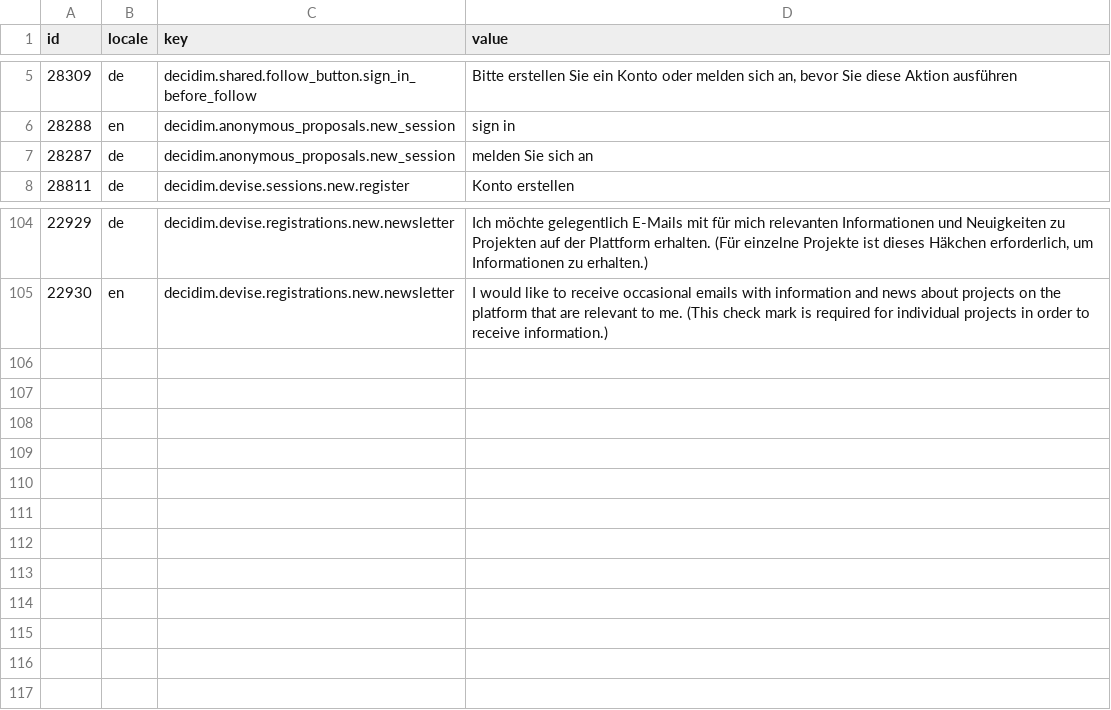
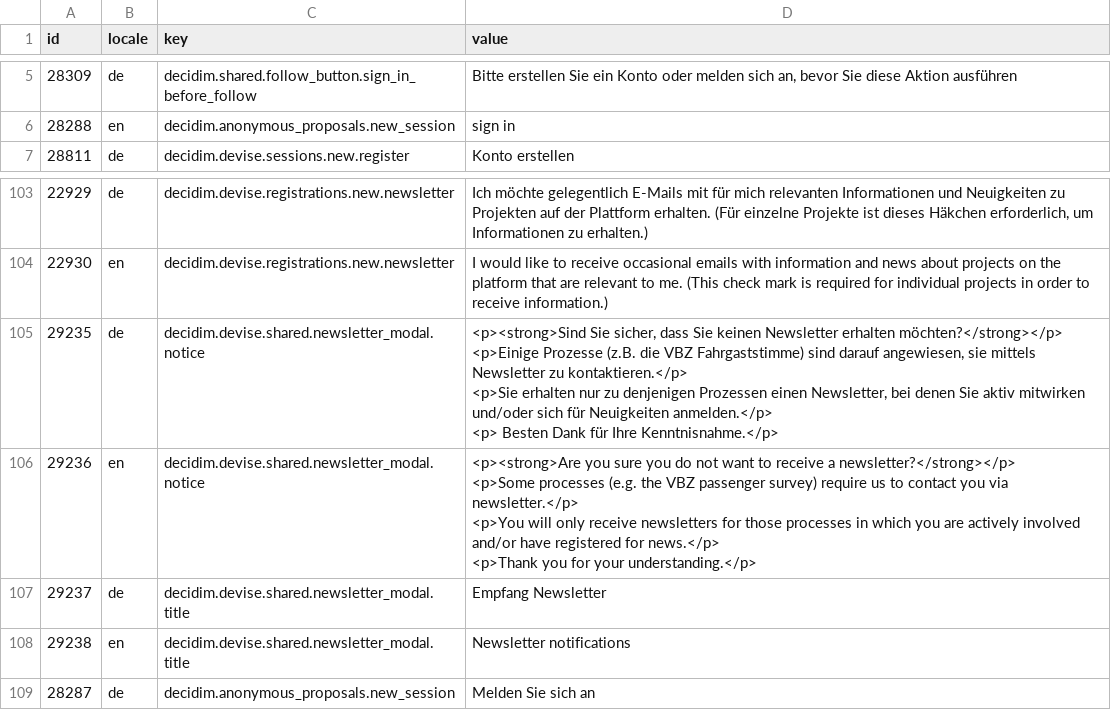
Before and after one commit to Urban-Equipe/decidim-zurich-term-customizer-files, a CSV file: admin_registrierungAnmeldung.csv, drawn as a sheet; only a part is shown, gaps mark what is left out; removed rows and columns are numbered as before the commit, all else as after; ↵ is a line break in a cell; the diff names each change by its address in the sheet, - before the commit and + after, or states it on an @@ line.

Commit message:
Update admin_registrierungAnmeldung.csv

```diff
--- a/admin_registrierungAnmeldung.csv
+++ b/admin_registrierungAnmeldung.csv
-row 7: 28287 | de | decidim.anonymous_proposals.new_session | melden Sie sich an
+row 105: 29235 | de | decidim.devise.shared.newsletter_modal.notice | <p><strong>Sind Sie sicher, dass Sie keinen Newsletter erhalten möchten?</strong></p> ↵ <p>Einige Prozesse (z.B. die VBZ Fahrgaststimme) sind darauf angewiesen, sie mittels Newsletter zu kontaktieren.</p> ↵ <p>Sie erhalten nur zu denjenigen Prozessen einen Newsletter, bei denen Sie aktiv mitwirken und/oder sich für Neuigkeiten anmelden.</p> ↵ <p> Besten Dank für Ihre Kenntnisnahme.</p>
+row 106: 29236 | en | decidim.devise.shared.newsletter_modal.notice | <p><strong>Are you sure you do not want to receive a newsletter?</strong></p> ↵ <p>Some processes (e.g. the VBZ passenger survey) require us to contact you via newsletter.</p> ↵ <p>You will only receive newsletters for those processes in which you are actively involved and/or have registered for news.</p> ↵ <p>Thank you for your understanding.</p>
+row 107: 29237 | de | decidim.devise.shared.newsletter_modal.title | Empfang Newsletter
+row 108: 29238 | en | decidim.devise.shared.newsletter_modal.title | Newsletter notifications
+row 109: 28287 | de | decidim.anonymous_proposals.new_session | Melden Sie sich an
```
